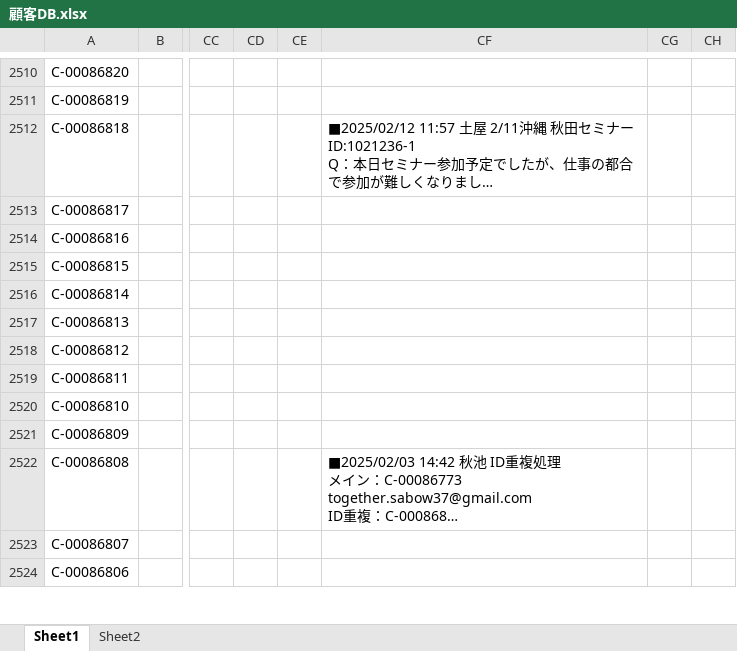
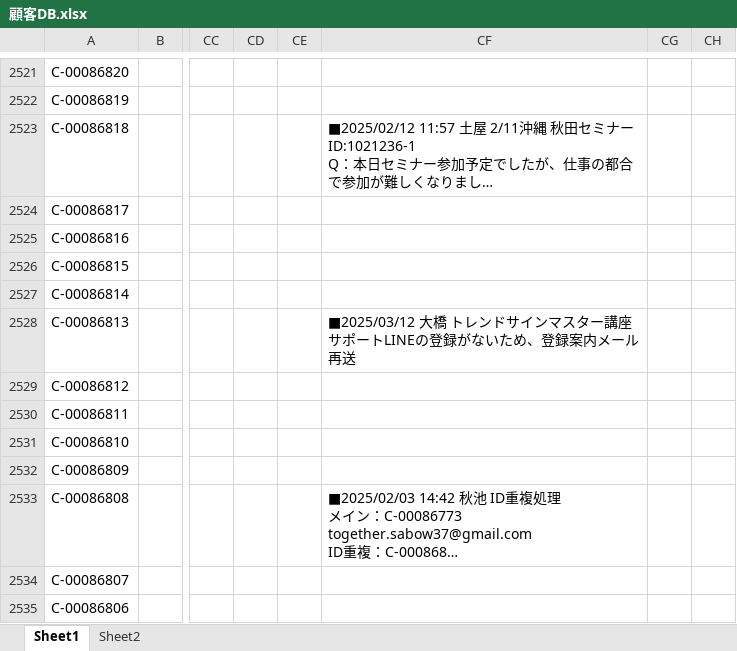
Before and after one commit to resazm/RES, an Excel workbook: 顧客DB.xlsx, sheet Sheet1, drawn as a sheet; only a part is shown, gaps mark what is left out; long unchanged cells end in …; values as stored, in another font and other column widths than the file's, no borders; addresses are those after the commit; ↵ is a line break in a cell; the diff covers the shown part only; the diff names each change by its address in the sheet, - before the commit and + after, or states it on an @@ line.

```diff
--- a/顧客DB.xlsx (sheet Sheet1)
+++ b/顧客DB.xlsx (sheet Sheet1)
-CF2528: (empty)
+CF2528: ■2025/03/12 大橋 トレンドサインマスター講座 ↵ サポートLINEの登録がないため、登録案内メール再送
```
Also changed, not shown: 11 added rows and 6 edited cells elsewhere in this sheet, ジオコーディング.xlsx, 1 other file.
